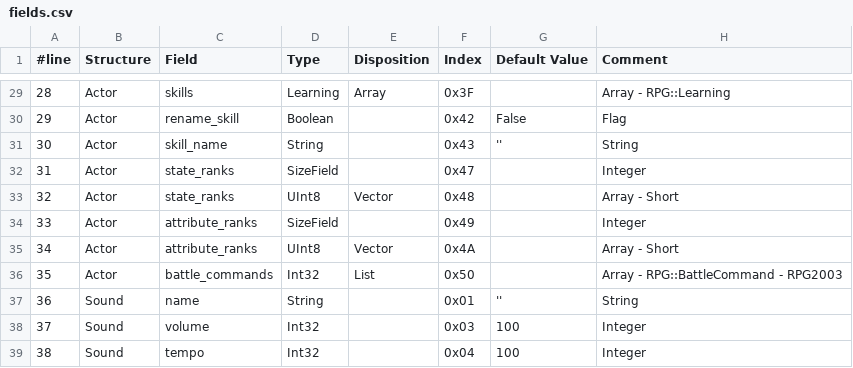
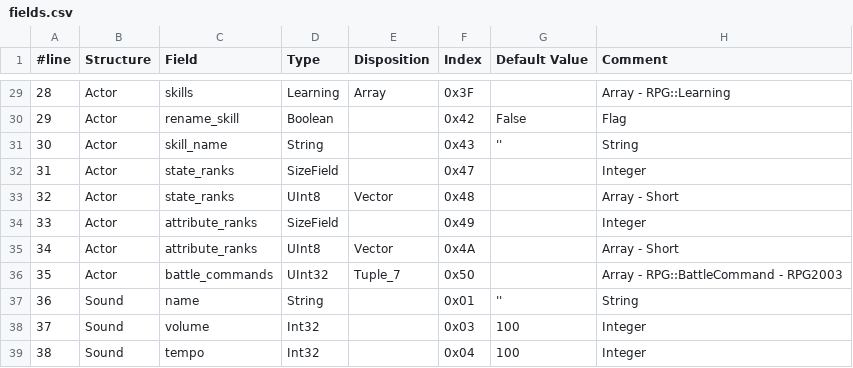
Before and after one commit to BruJu/JavaLCFReader, a CSV file: ressources/liblcf/fields.csv, drawn as a sheet; only a part is shown, gaps mark what is left out.

```diff
--- a/ressources/liblcf/fields.csv
+++ b/ressources/liblcf/fields.csv
@@ -35,3 +35,3 @@
 34,Actor,attribute_ranks,UInt8,Vector,0x4A,,Array - Short
-35,Actor,battle_commands,Int32,List,0x50,,Array - RPG::BattleCommand - RPG2003
+35,Actor,battle_commands,UInt32,Tuple_7,0x50,,Array - RPG::BattleCommand - RPG2003
 36,Sound,name,String,,0x01,'',String
```
Also changed, not shown: 4 other files.
